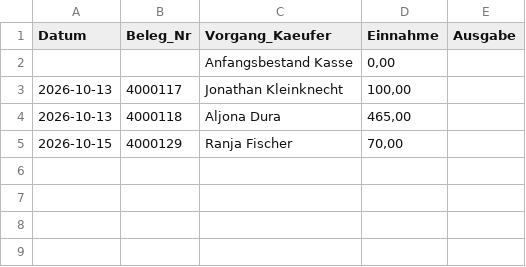
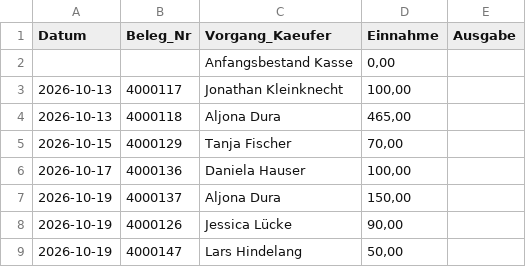
Before and after one commit to jenny9876781/Ablage-, a CSV file: daten/kasse.csv, drawn as a sheet.

```diff
--- a/daten/kasse.csv
+++ b/daten/kasse.csv
@@ -4,2 +4,6 @@ Datum;Beleg_Nr;Vorgang_Kaeufer;Einnahme;Ausgabe
 2026-10-13;4000118;Aljona Dura;465,00;
-2026-10-15;4000129;Ranja Fischer;70,00;
+2026-10-15;4000129;Tanja Fischer;70,00;
+2026-10-17;4000136;Daniela Hauser;100,00;
+2026-10-19;4000137;Aljona Dura;150,00;
+2026-10-19;4000126;Jessica Lücke;90,00;
+2026-10-19;4000147;Lars Hindelang;50,00;
```
Also changed, not shown: daten/fotos_index.csv, 33 other files.
